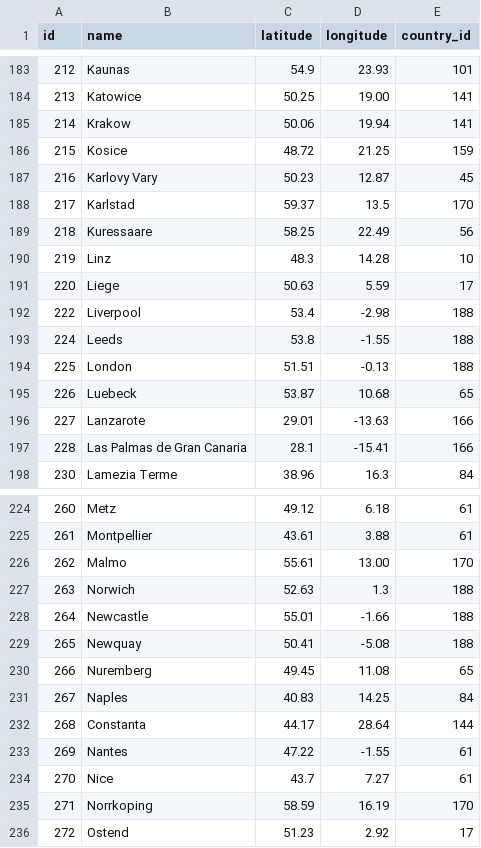
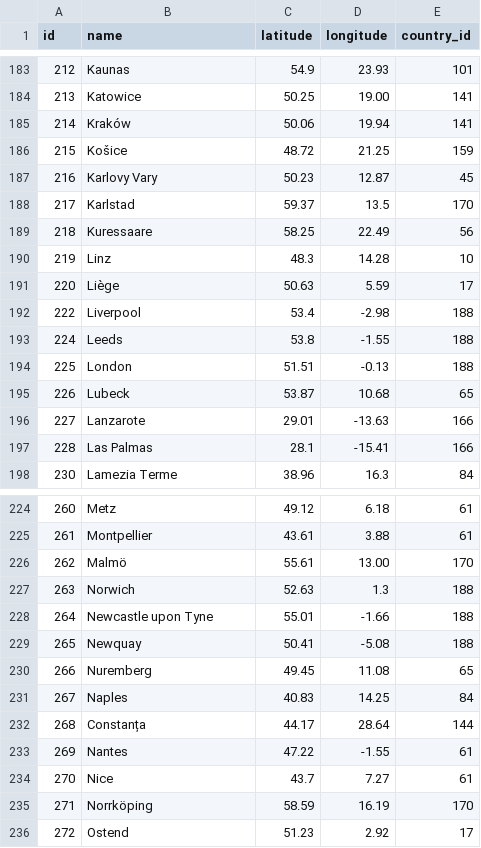
Before and after one commit to rmant7/CheapTripData, a CSV file: Python/files/csv/locations.csv, drawn as a sheet; only a part is shown, gaps mark what is left out; the diff covers the shown part only.

```diff
--- a/Python/files/csv/locations.csv
+++ b/Python/files/csv/locations.csv
@@ -184,4 +184,4 @@ id,name,latitude,longitude,country_id
 213,Katowice,50.25,19.00,141
-214,Krakow,50.06,19.94,141
-215,Kosice,48.72,21.25,159
+214,Kraków,50.06,19.94,141
+215,Košice,48.72,21.25,159
 216,Karlovy Vary,50.23,12.87,45
@@ -190,3 +190,3 @@ id,name,latitude,longitude,country_id
 219,Linz,48.3,14.28,10
-220,Liege,50.63,5.59,17
+220,Liège,50.63,5.59,17
 222,Liverpool,53.4,-2.98,188
@@ -194,5 +194,5 @@ id,name,latitude,longitude,country_id
 225,London,51.51,-0.13,188
-226,Luebeck,53.87,10.68,65
+226,Lubeck,53.87,10.68,65
 227,Lanzarote,29.01,-13.63,166
-228,Las Palmas de Gran Canaria,28.1,-15.41,166
+228,Las Palmas,28.1,-15.41,166
 230,Lamezia Terme,38.96,16.3,84
@@ -225,5 +225,5 @@ id,name,latitude,longitude,country_id
 261,Montpellier,43.61,3.88,61
-262,Malmo,55.61,13.00,170
+262,Malmö,55.61,13.00,170
 263,Norwich,52.63,1.3,188
-264,Newcastle,55.01,-1.66,188
+264,Newcastle upon Tyne,55.01,-1.66,188
 265,Newquay,50.41,-5.08,188
@@ -231,6 +231,6 @@ id,name,latitude,longitude,country_id
 267,Naples,40.83,14.25,84
-268,Constanta,44.17,28.64,144
+268,Constanța,44.17,28.64,144
 269,Nantes,47.22,-1.55,61
 270,Nice,43.7,7.27,61
-271,Norrkoping,58.59,16.19,170
+271,Norrköping,58.59,16.19,170
 272,Ostend,51.23,2.92,17
```
Also changed, not shown: 2 removed rows and 92 edited cells elsewhere in this file, Python/files/csv/countries.csv, 9 other files.
